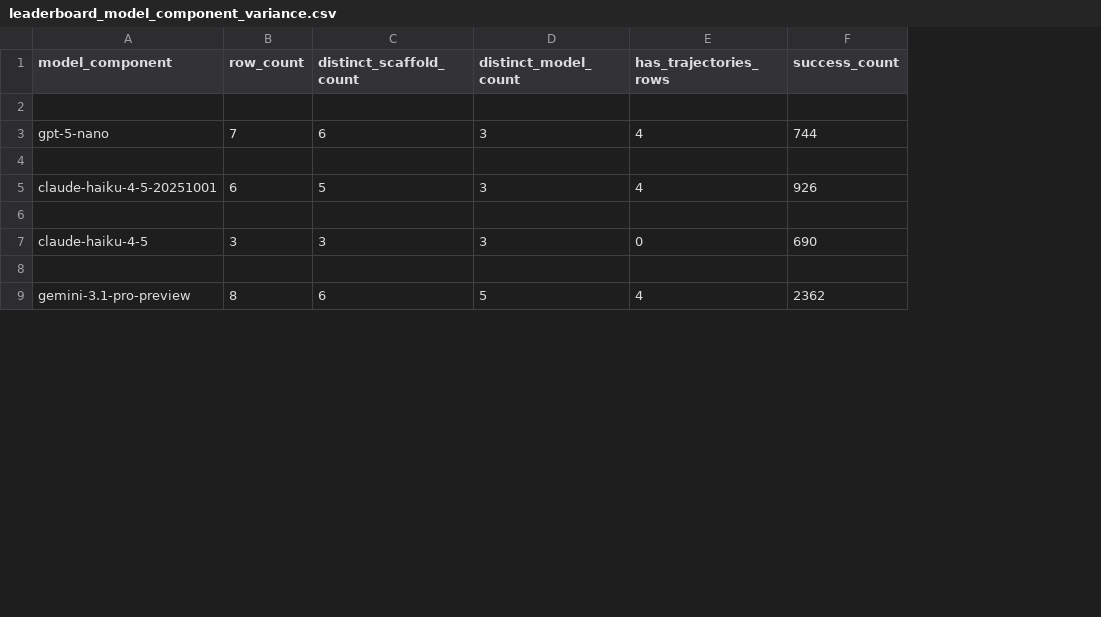
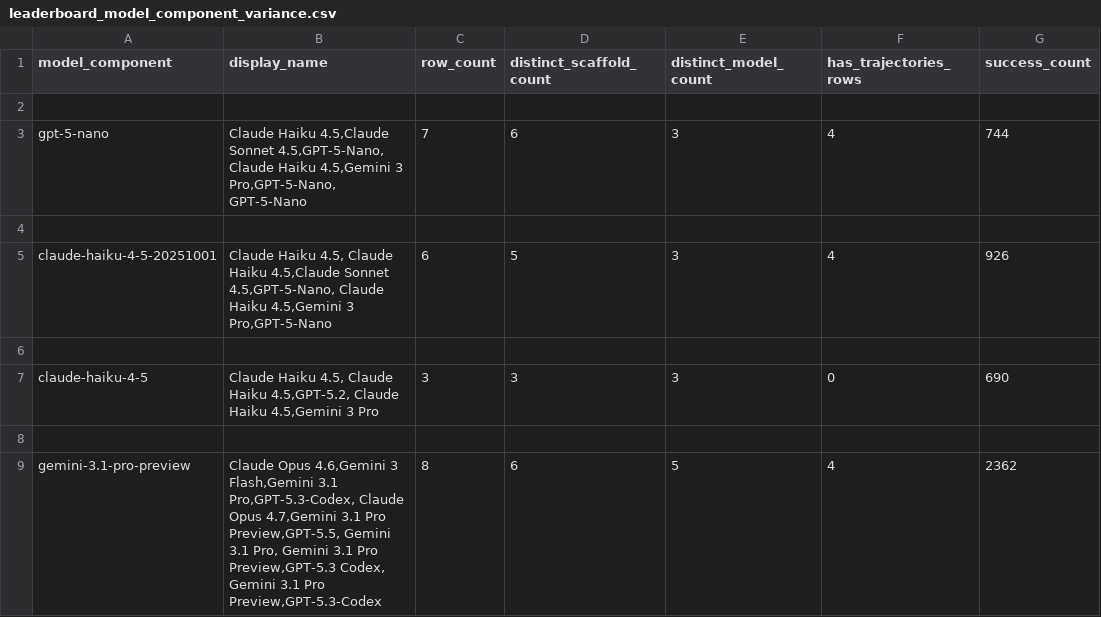
Before and after one commit to mescribano23/TerminalBenchAnalysis, a CSV file: data/processed/leaderboard_model_component_variance.csv, drawn as a sheet; only a part is shown; the diff names each change by its address in the sheet, - before the commit and + after, or states it on an @@ line.

Commit message:
Add display names to csv files

```diff
--- a/data/processed/leaderboard_model_component_variance.csv
+++ b/data/processed/leaderboard_model_component_variance.csv
+column B (display_name), rows 3-9: Claude Haiku 4.5,Claude Sonnet 4.5,GPT-5-Nano, Claude Haiku 4.5,Gemini 3 Pro,GPT-5-Nano, GPT-5-Nano |  | Claude Haiku 4.5, Claude Haiku 4.5,Claude Sonnet 4.5,GPT-5-Nano, Claude Haiku 4.5,Gemini 3 Pro,GPT-5-Nano |  | Claude Haiku 4.5, Claude Haiku 4.5,GPT-5.2, Claude Haiku 4.5,Gemini 3 Pro |  | Claude Opus 4.6,Gemini 3 Flash,Gemini 3.1 Pro,GPT-5.3-Codex, Claude Opus 4.7,Gemini 3.1 Pro Preview,GPT-5.5, Gemini 3.1 Pro, Gemini 3.1 Pro Preview,GPT-5.3 Codex, Gemini 3.1 Pro Preview,GPT-5.3-Codex
```
Also changed, not shown: data/processed/leaderboard_model_variance.csv, data/processed/leaderboard_scaffold_variance.csv, 6 other files.
